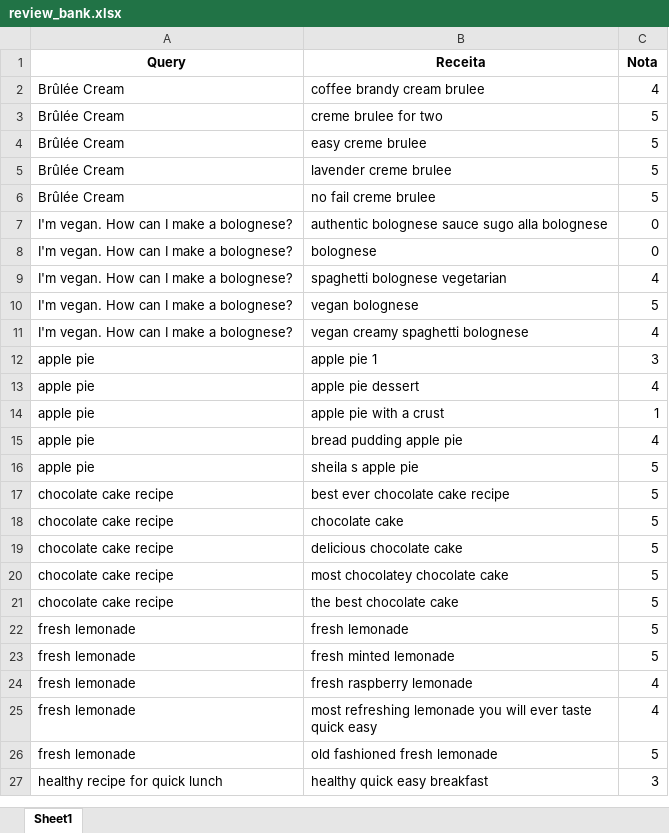
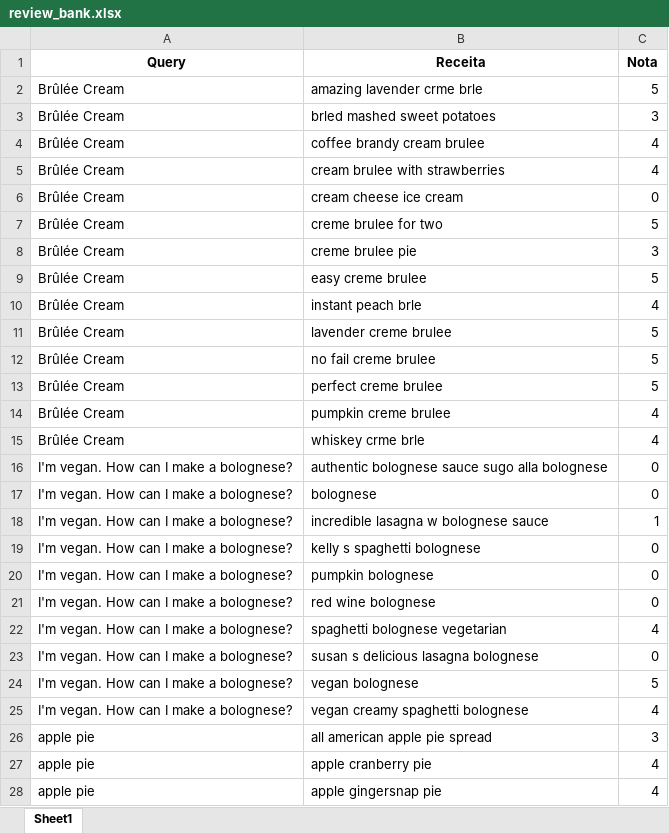
Before and after one commit to VanessaWille/Search_Engine, an Excel workbook: reviews/review_bank.xlsx, sheet Sheet1, drawn as a sheet; only a part is shown; the shorter side is filled out with more unchanged rows; values as stored, in another font and other column widths than the file's, no borders; the diff covers the shown part only; the diff names each change by its address in the sheet, - before the commit and + after, or states it on an @@ line.

Commit message:
reviews saved on the bank

```diff
--- a/reviews/review_bank.xlsx (sheet Sheet1)
+++ b/reviews/review_bank.xlsx (sheet Sheet1)
+row 2: Brûlée Cream | amazing lavender crme brle | 5
+row 3: Brûlée Cream | brled mashed sweet potatoes | 3
+row 5: Brûlée Cream | cream brulee with strawberries | 4
+row 6: Brûlée Cream | cream cheese ice cream | 0
+row 8: Brûlée Cream | creme brulee pie | 3
+row 10: Brûlée Cream | instant peach brle | 4
+row 13: Brûlée Cream | perfect creme brulee | 5
+row 14: Brûlée Cream | pumpkin creme brulee | 4
+row 15: Brûlée Cream | whiskey crme brle | 4
+row 18: I'm vegan. How can I make a bolognese? | incredible lasagna w bolognese sauce | 1
+row 19: I'm vegan. How can I make a bolognese? | kelly s spaghetti bolognese | 0
+row 20: I'm vegan. How can I make a bolognese? | pumpkin bolognese | 0
+row 21: I'm vegan. How can I make a bolognese? | red wine bolognese | 0
+row 23: I'm vegan. How can I make a bolognese? | susan s delicious lasagna bolognese | 0
+row 26: apple pie | all american apple pie spread | 3
+row 27: apple pie | apple cranberry pie | 4
+row 28: apple pie | apple gingersnap pie | 4
```
Also changed, not shown: 75 added rows elsewhere in this sheet, 2 other files.
